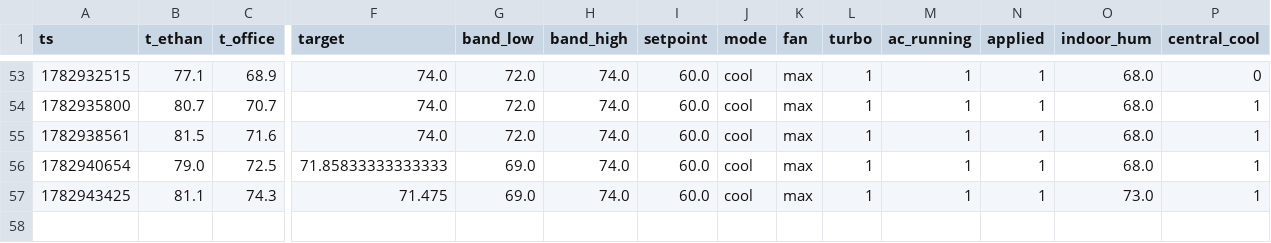
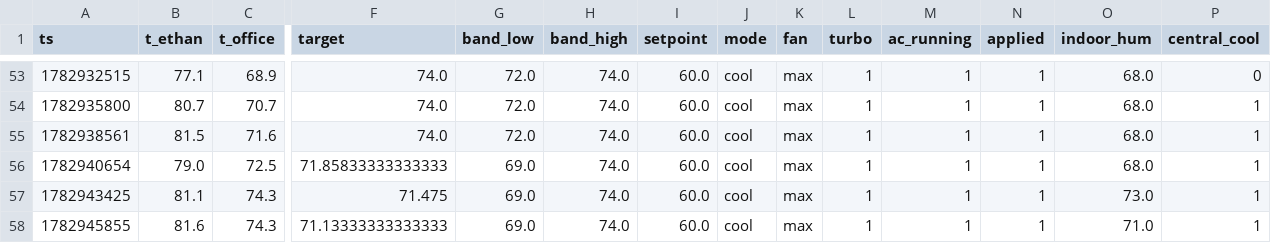
Before and after one commit to ethan-haas/home-air, a CSV file: state/history.csv, drawn as a sheet; only a part is shown, gaps mark what is left out; rows hold the shown columns only; the diff names each change by its address in the sheet, - before the commit and + after, or states it on an @@ line.

```diff
--- a/state/history.csv
+++ b/state/history.csv
+row 58: 1782945855 | 81.6 | 74.3 | 71.13333333333333 | 69.0 | 74.0 | 60.0 | cool | max | 1 | 1 | 1 | 71.0 | 1
```
Also changed, not shown: docs/history.csv, 3 other files.
